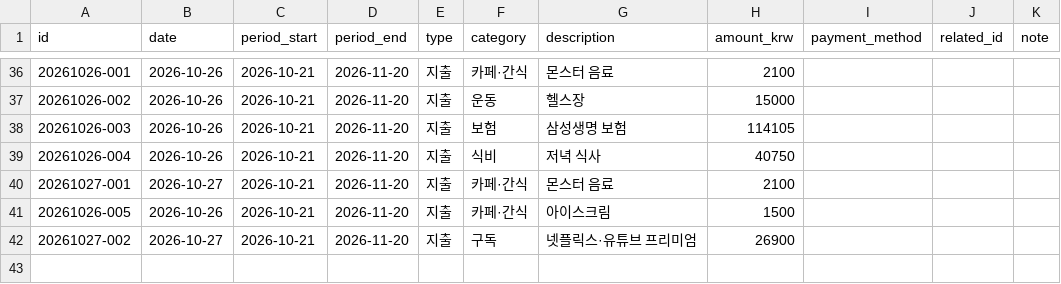
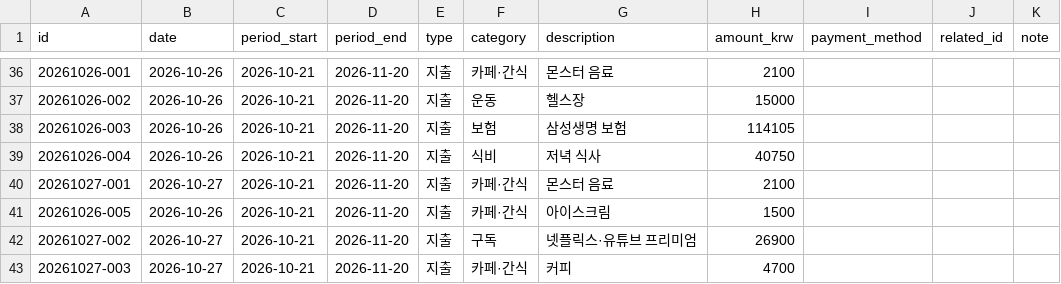
Before and after one commit to jinwook-chang/household-ledger, a CSV file: data/transactions.csv, drawn as a sheet; only a part is shown, gaps mark what is left out; the diff names each change by its address in the sheet, - before the commit and + after, or states it on an @@ line.

```diff
--- a/data/transactions.csv
+++ b/data/transactions.csv
+row 43: 20261027-003 | 2026-10-27 | 2026-10-21 | 2026-11-20 | 지출 | 카페·간식 | 커피 | 4700
```
Also changed, not shown: 1 other file.
